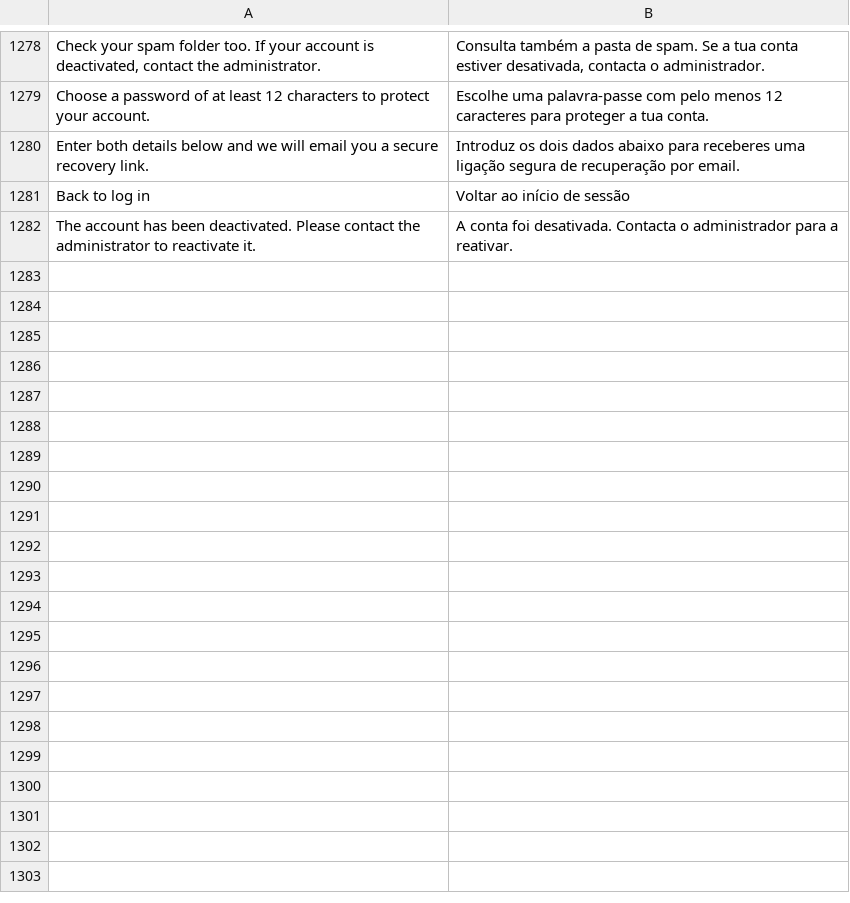
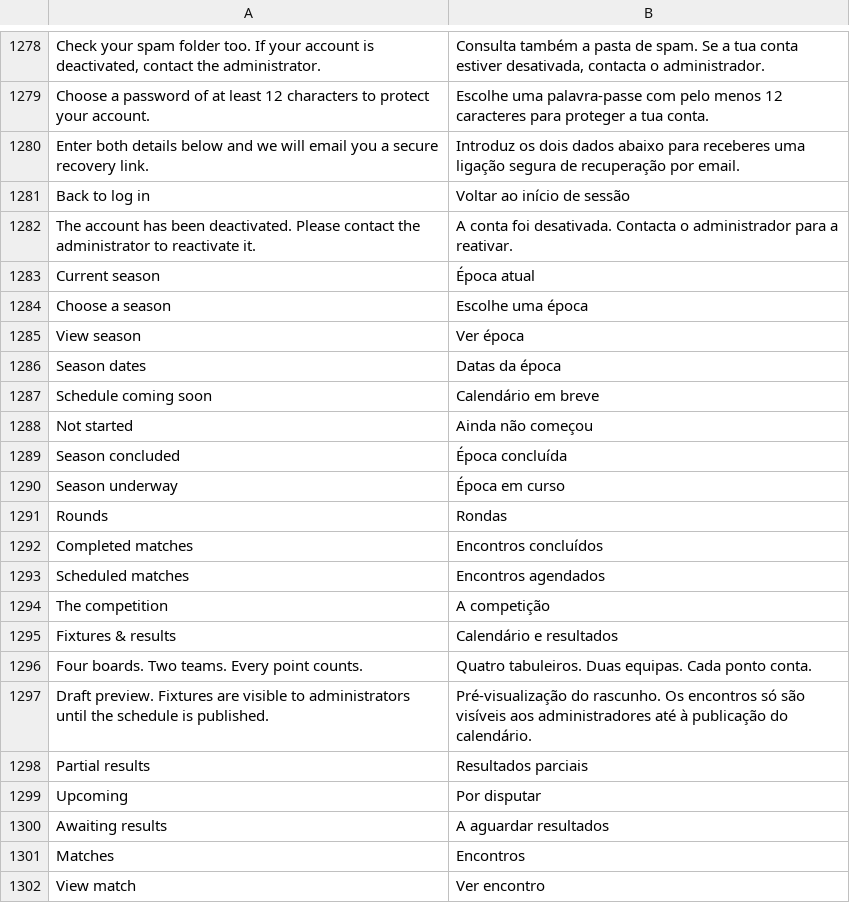
Before and after one commit to sennseics2-ux/liga, a TSV file: website/translations-pt.tsv, drawn as a sheet; only a part is shown, gaps mark what is left out; the diff covers the shown part only; the diff names each change by its address in the sheet, - before the commit and + after, or states it on an @@ line.

Commit message:
Redesign season calendars and four-board match pages

```diff
--- a/website/translations-pt.tsv
+++ b/website/translations-pt.tsv
+row 1283: Current season | Época atual
+row 1284: Choose a season | Escolhe uma época
+row 1285: View season | Ver época
+row 1286: Season dates | Datas da época
+row 1287: Schedule coming soon | Calendário em breve
+row 1288: Not started | Ainda não começou
+row 1289: Season concluded | Época concluída
+row 1290: Season underway | Época em curso
+row 1291: Rounds | Rondas
+row 1292: Completed matches | Encontros concluídos
+row 1293: Scheduled matches | Encontros agendados
+row 1294: The competition | A competição
+row 1295: Fixtures & results | Calendário e resultados
+row 1296: Four boards. Two teams. Every point counts. | Quatro tabuleiros. Duas equipas. Cada ponto conta.
+row 1297: Draft preview. Fixtures are visible to administrators until the schedule is published. | Pré-visualização do rascunho. Os encontros só são visíveis aos administradores até à publicação do calendário.
+row 1298: Partial results | Resultados parciais
+row 1299: Upcoming | Por disputar
+row 1300: Awaiting results | A aguardar resultados
+row 1301: Matches | Encontros
+row 1302: View match | Ver encontro
```
Also changed, not shown: 11 added rows and 1 edited cell elsewhere in this file, 19 other files.
